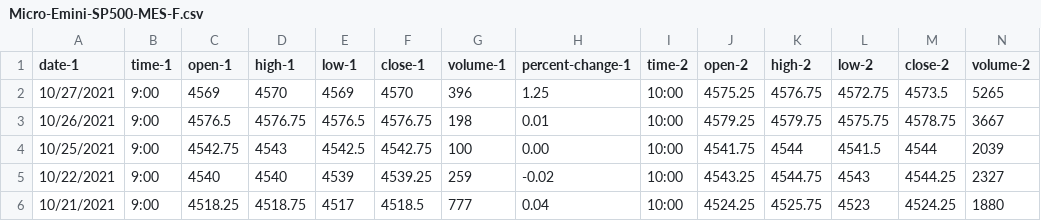
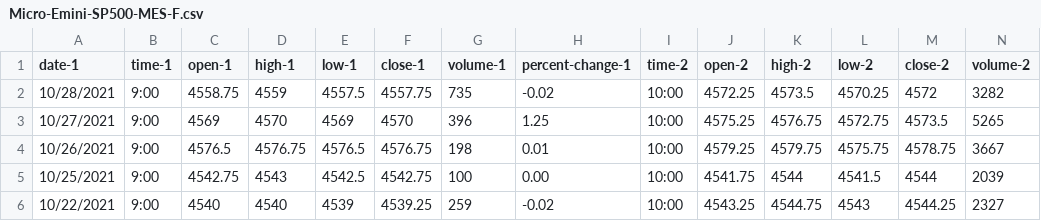
Before and after one commit to vbloise3/kaggle, a CSV file: Micro-Emini-SP500-MES-F.csv, drawn as a sheet; only a part is shown; the shorter side is filled out with more unchanged rows; rows hold the shown columns only; the diff names each change by its address in the sheet, - before the commit and + after, or states it on an @@ line.

```diff
--- a/Micro-Emini-SP500-MES-F.csv
+++ b/Micro-Emini-SP500-MES-F.csv
+row 2: 10/28/2021 | 9:00 | 4558.75 | 4559 | 4557.5 | 4557.75 | 735 | -0.02 | 10:00 | 4572.25 | 4573.5 | 4570.25 | 4572 | 3282
```
Also changed, not shown: daily.csv, 1 other file.
